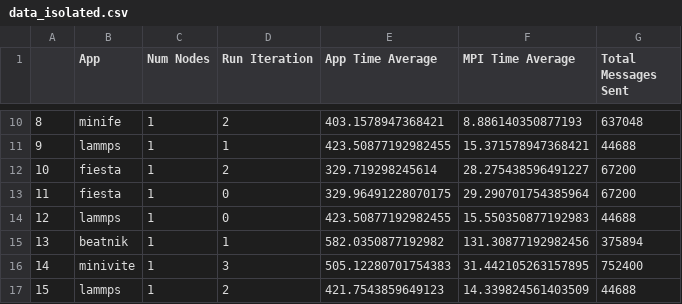
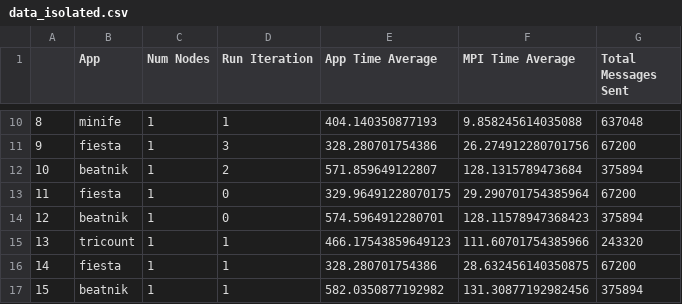
Before and after one commit to akhilred36/coScheduling, a CSV file: processed_data/data_isolated.csv, drawn as a sheet; only a part is shown, gaps mark what is left out; the diff covers the shown part only.

```diff
--- a/processed_data/data_isolated.csv
+++ b/processed_data/data_isolated.csv
@@ -10,8 +10,8 @@
-8,minife,1,2,403.1578947368421,8.886140350877193,637048
-9,lammps,1,1,423.50877192982455,15.371578947368421,44688
-10,fiesta,1,2,329.719298245614,28.275438596491227,67200
+8,minife,1,1,404.140350877193,9.858245614035088,637048
+9,fiesta,1,3,328.280701754386,26.274912280701756,67200
+10,beatnik,1,2,571.859649122807,128.1315789473684,375894
 11,fiesta,1,0,329.96491228070175,29.290701754385964,67200
-12,lammps,1,0,423.50877192982455,15.550350877192983,44688
-13,beatnik,1,1,582.0350877192982,131.30877192982456,375894
-14,minivite,1,3,505.12280701754383,31.442105263157895,752400
-15,lammps,1,2,421.7543859649123,14.339824561403509,44688
+12,beatnik,1,0,574.5964912280701,128.11578947368423,375894
+13,tricount,1,1,466.17543859649123,111.60701754385966,243320
+14,fiesta,1,1,328.280701754386,28.632456140350875,67200
+15,beatnik,1,1,582.0350877192982,131.30877192982456,375894
```
Also changed, not shown: 67 edited cells elsewhere in this file, processed_data/data_coscheduled.csv, processed_data/data_coscheduled_agg.csv, 3 other files.
